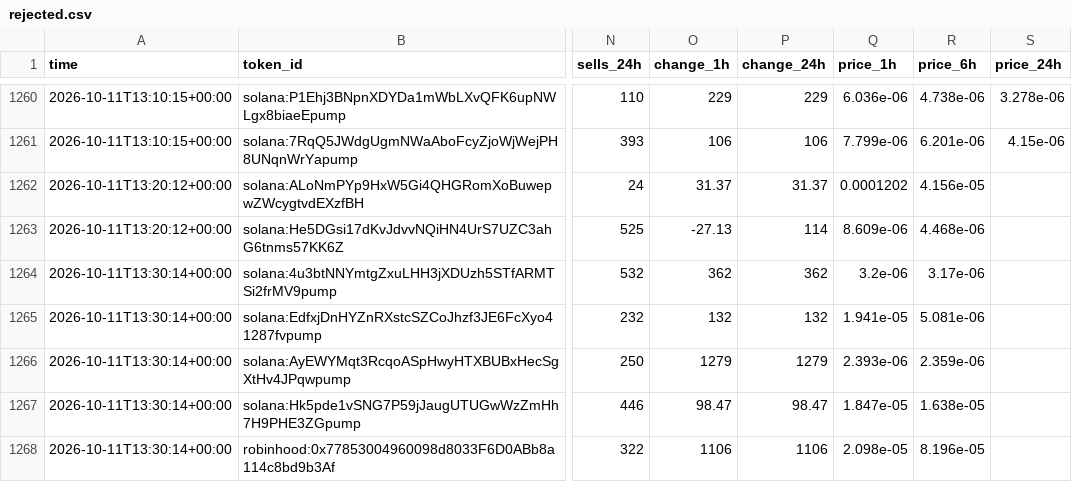
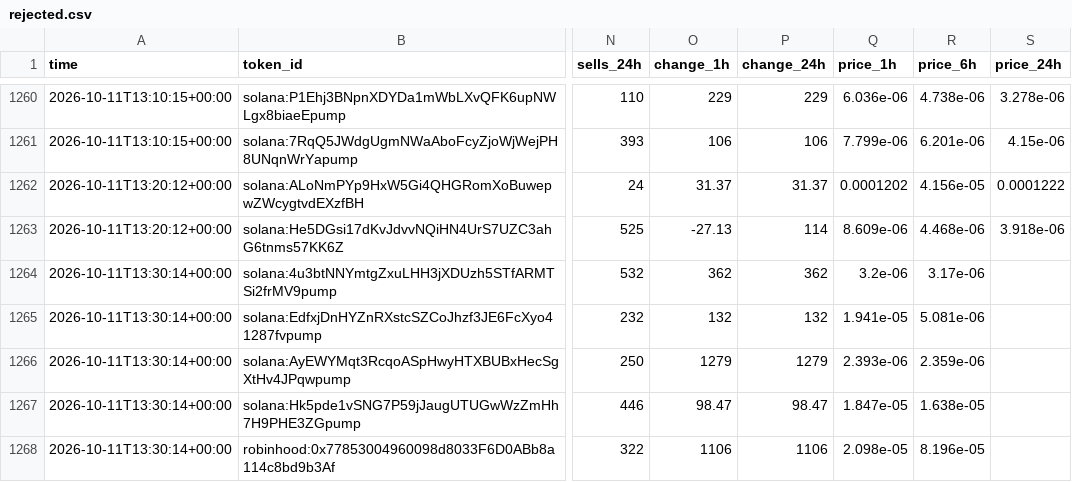
Before and after one commit to zachevm/Telegram-Bot, a CSV file: rejected.csv, drawn as a sheet; only a part is shown, gaps mark what is left out; the diff covers the shown part only; the diff names each change by its address in the sheet, - before the commit and + after, or states it on an @@ line.

```diff
--- a/rejected.csv
+++ b/rejected.csv
-S1262 (price_24h): (empty)
+S1262 (price_24h): 0.0001222
-S1263 (price_24h): (empty)
+S1263 (price_24h): 3.918e-06
```
Also changed, not shown: 7 added rows and 12 edited cells elsewhere in this file, alerts.csv, runs.csv, 1 other file.
